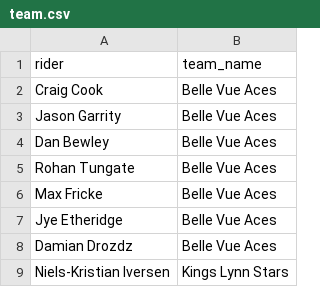
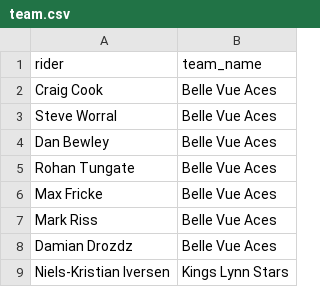
Before and after one commit to chesh74uk/mongospeedway, a CSV file: lib/seeds/team.csv, drawn as a sheet; only a part is shown.

```diff
--- a/lib/seeds/team.csv
+++ b/lib/seeds/team.csv
@@ -2,3 +2,3 @@ rider,team_name
 Craig Cook,Belle Vue Aces
-Jason Garrity,Belle Vue Aces
+Steve Worral,Belle Vue Aces
 Dan Bewley,Belle Vue Aces
@@ -6,3 +6,3 @@ Rohan Tungate,Belle Vue Aces
 Max Fricke,Belle Vue Aces
-Jye Etheridge,Belle Vue Aces
+Mark Riss,Belle Vue Aces
 Damian Drozdz,Belle Vue Aces
```
Also changed, not shown: 2 other files.
